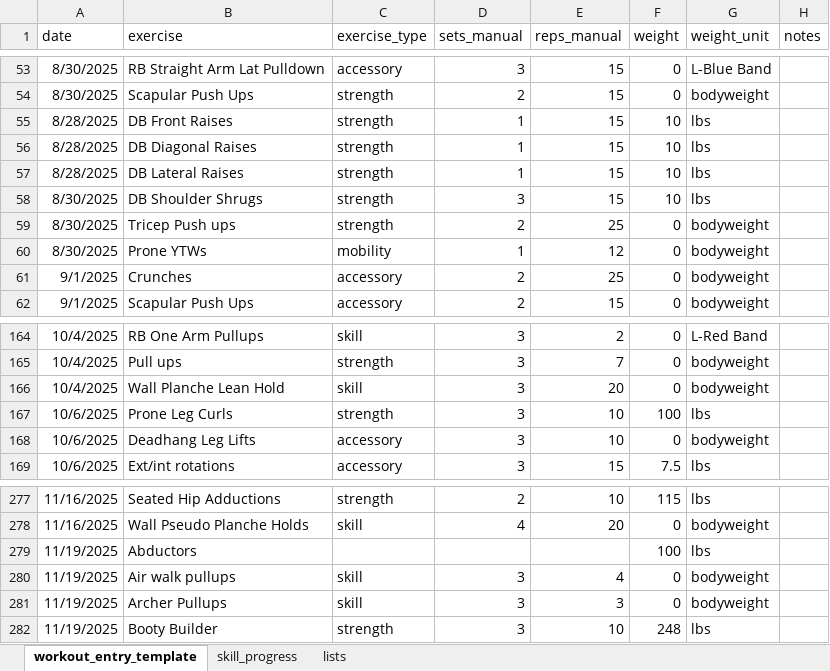
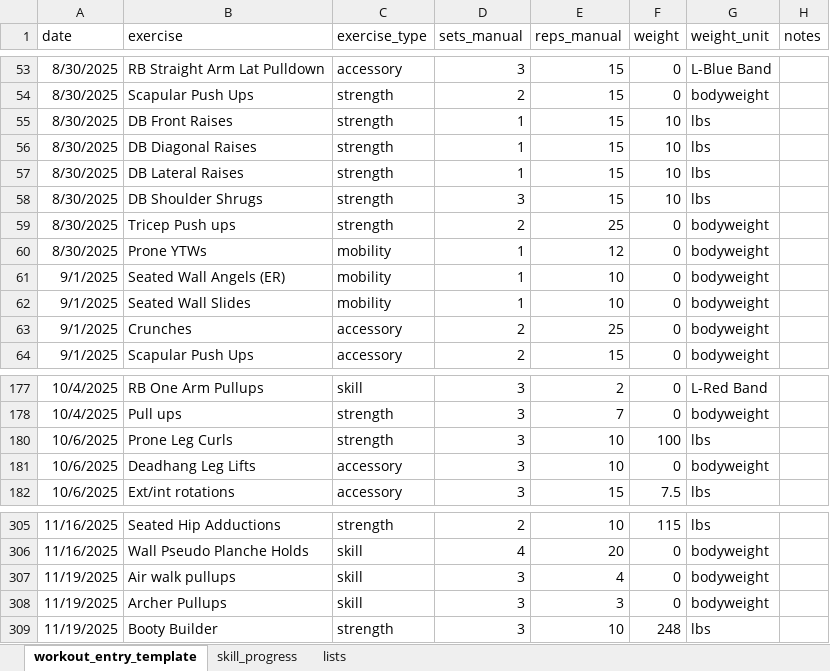
Before and after one commit to aminwoolim/azure-fitness-analytics-platform, an Excel workbook: data_samples/workout_entry_template.xlsx, sheet workout_entry_template, drawn as a sheet; only a part is shown, gaps mark what is left out; values as stored, in another font and other column widths than the file's, no borders; removed rows and columns are numbered as before the commit, all else as after; the diff covers the shown part only; the diff names each change by its address in the sheet, - before the commit and + after, or states it on an @@ line.

Commit message:
Updated workout data to 12/27/25 while making UI changes

```diff
--- a/data_samples/workout_entry_template.xlsx (sheet workout_entry_template)
+++ b/data_samples/workout_entry_template.xlsx (sheet workout_entry_template)
-A55:A57 (date): 8/28/2025
+A55:A57 (date): 8/30/2025
+row 61: 9/1/2025 | Seated Wall Angels (ER) | mobility | 1 | 10 | 0 | bodyweight
+row 62: 9/1/2025 | Seated Wall Slides | mobility | 1 | 10 | 0 | bodyweight
@@ row 166 hidden: 10/4/2025 | Wall Planche Lean Hold | skill | 3 | 20 | 0 | bodyweight @@
-row 279: 11/19/2025 | Abductors |  |  |  | 100 | lbs
```
Also changed, not shown: 29 added rows, 1 removed row and 5 edited cells elsewhere in this sheet, 4 other files.
